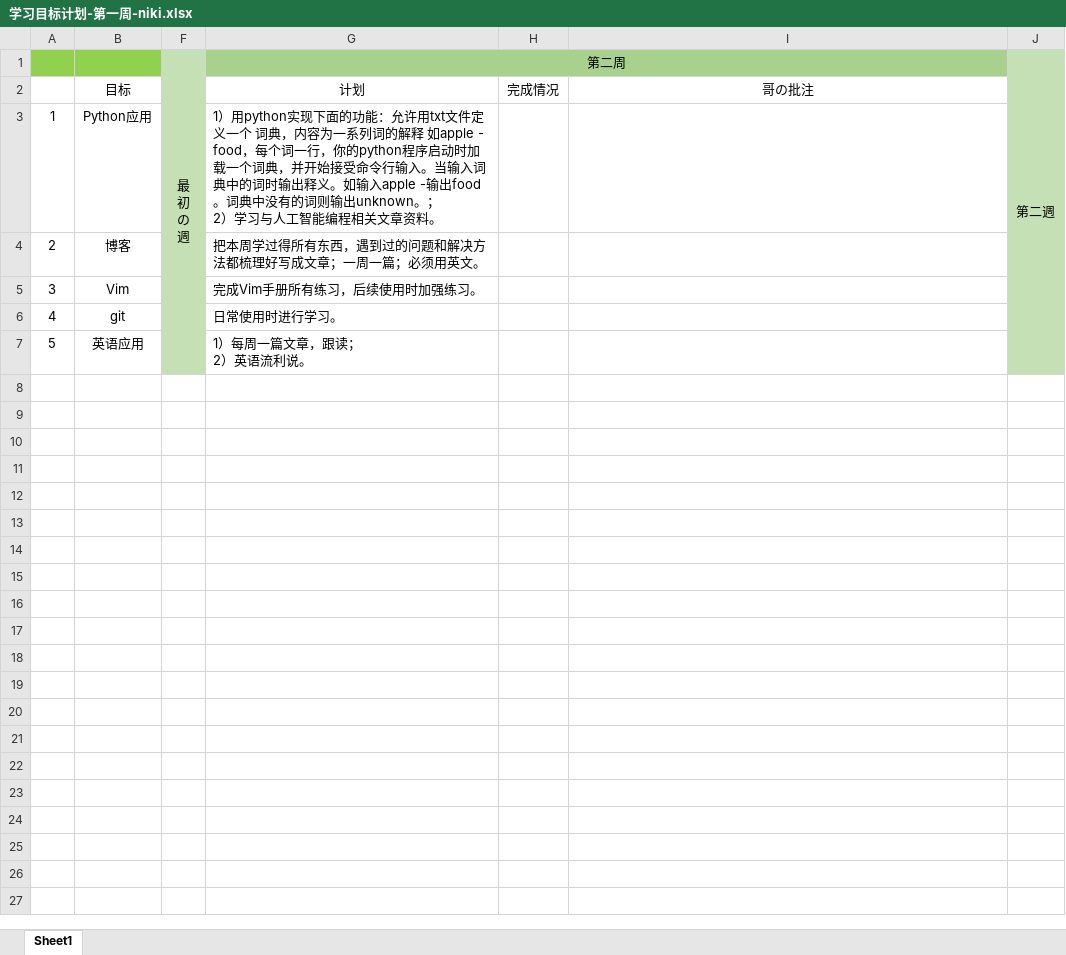
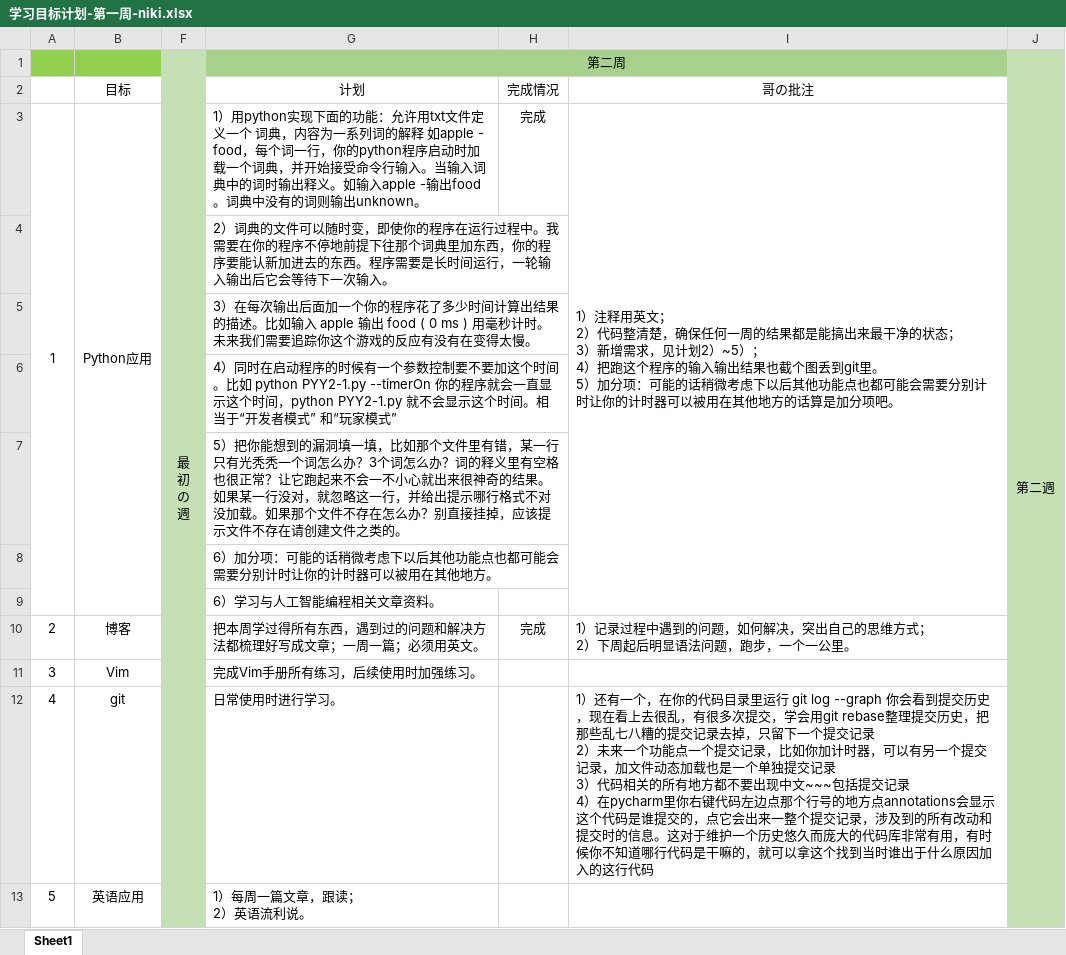
Before and after one commit to niki-July/Learning-targets-and-plans, an Excel workbook: 学习目标计划-第一周-niki.xlsx, sheet Sheet1, drawn as a sheet; values as stored, in another font and other column widths than the file's, no borders; removed rows and columns are numbered as before the commit, all else as after; ↵ is a line break in a cell; the diff names each change by its address in the sheet, - before the commit and + after, or states it on an @@ line.

Commit message:
学习目标计划-第二周-进行中

```diff
--- a/学习目标计划-第一周-niki.xlsx (sheet Sheet1)
+++ b/学习目标计划-第一周-niki.xlsx (sheet Sheet1)
-row 3: 1 | Python应用 |  | 1）用python实现下面的功能：允许用txt文件定义一个 词典，内容为一系列词的解释 如apple - food，每个词一行，你的python程序启动时加载一个词典，并开始接受命令行输入。当输入词典中的词时输出释义。如输入apple -输出food。词典中没有的词则输出unknown。； ↵ 2）学习与人工智能编程相关文章资料。
+row 3: 1 | Python应用 |  | 1）用python实现下面的功能：允许用txt文件定义一个 词典，内容为一系列词的解释 如apple - food，每个词一行，你的python程序启动时加载一个词典，并开始接受命令行输入。当输入词典中的词时输出释义。如输入apple -输出food。词典中没有的词则输出unknown。 | 完成 | 1）注释用英文； ↵ 2）代码整清楚，确保任何一周的结果都是能搞出来最干净的状态； ↵ 3）新增需求，见计划2）~5）； ↵ 4）把跑这个程序的输入输出结果也截个图丢到git里。 ↵ 5）加分项：可能的话稍微考虑下以后其他功能点也都可能会需要分别计时让你的计时器可以被用在其他地方的话算是加分项吧。
+row 4:  |  |  | 2）词典的文件可以随时变，即使你的程序在运行过程中。我需要在你的程序不停地前提下往那个词典里加东西，你的程序要能认新加进去的东西。程序需要是长时间运行，一轮输入输出后它会等待下一次输入。
+row 5:  |  |  | 3）在每次输出后面加一个你的程序花了多少时间计算出结果的描述。比如输入 apple 输出 food ( 0 ms ) 用毫秒计时。未来我们需要追踪你这个游戏的反应有没有在变得太慢。
+row 6:  |  |  | 4）同时在启动程序的时候有一个参数控制要不要加这个时间。比如 python PYY2-1.py --timerOn 你的程序就会一直显示这个时间，python PYY2-1.py 就不会显示这个时间。相当于“开发者模式” 和“玩家模式”
+row 7:  |  |  | 5）把你能想到的漏洞填一填，比如那个文件里有错，某一行只有光秃秃一个词怎么办？3个词怎么办？词的释义里有空格也很正常？让它跑起来不会一不小心就出来很神奇的结果。如果某一行没对，就忽略这一行，并给出提示哪行格式不对没加载。如果那个文件不存在怎么办？别直接挂掉，应该提示文件不存在请创建文件之类的。
+row 8:  |  |  | 6）加分项：可能的话稍微考虑下以后其他功能点也都可能会需要分别计时让你的计时器可以被用在其他地方。
+row 9:  |  |  | 6）学习与人工智能编程相关文章资料。
-H10: (empty)
+H10: 完成
-I10: (empty)
+I10: 1）记录过程中遇到的问题，如何解决，突出自己的思维方式； ↵ 2）下周起后明显语法问题，跑步，一个一公里。
-I12: (empty)
+I12: 1）还有一个，在你的代码目录里运行 git log --graph 你会看到提交历史，现在看上去很乱，有很多次提交，学会用git rebase整理提交历史，把那些乱七八糟的提交记录去掉，只留下一个提交记录 ↵ 2）未来一个功能点一个提交记录，比如你加计时器，可以有另一个提交记录，加文件动态加载也是一个单独提交记录 ↵ 3）代码相关的所有地方都不要出现中文~~~包括提交记录 ↵ 4）在pycharm里你右键代码左边点那个行号的地方点annotations会显示这个代码是谁提交的，点它会出来一整个提交记录，涉及到的所有改动和提交时的信息。这对于维护一个历史悠久而庞大的代码库非常有用，有时候你不知道哪行代码是干嘛的，就可以拿这个找到当时谁出于什么原因加入的这行代码
```
